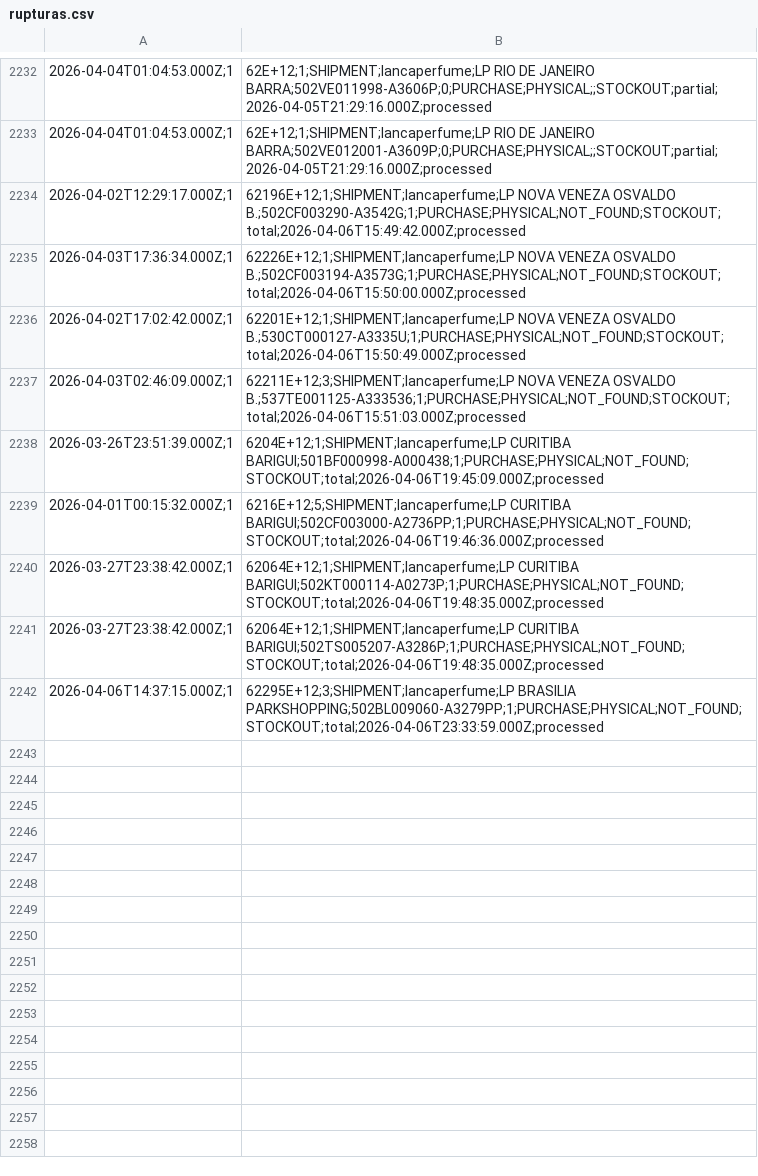
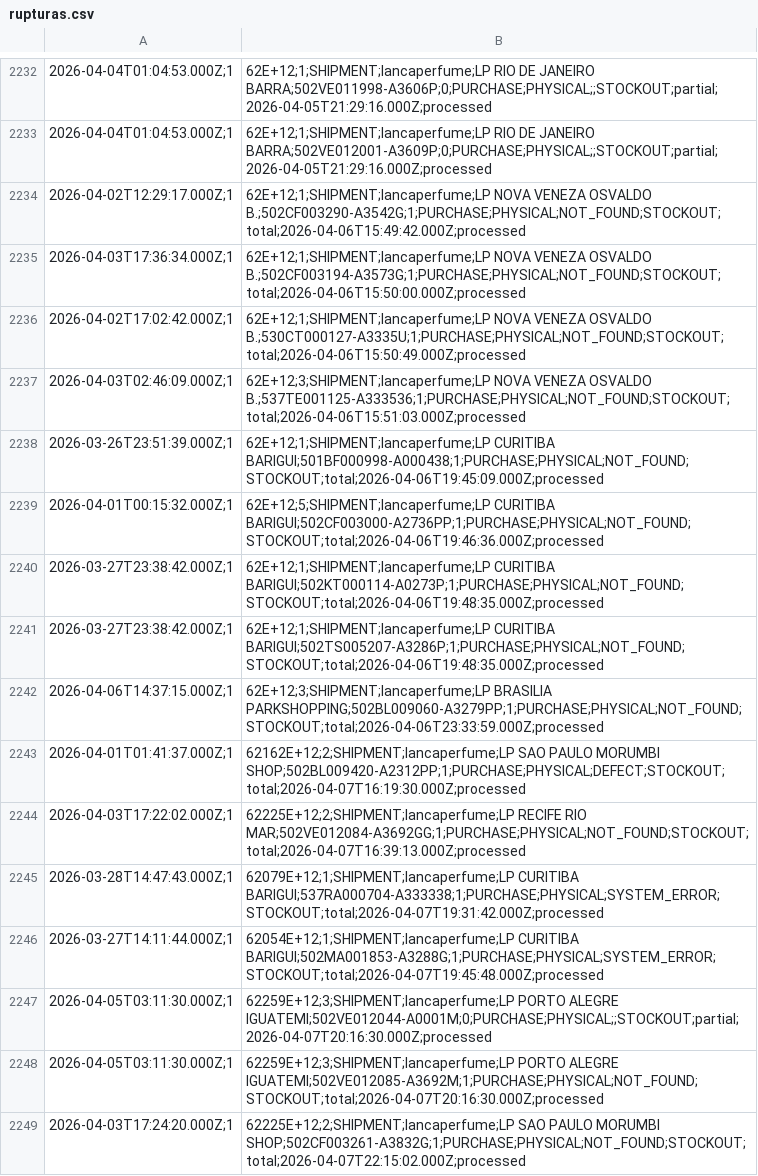
Before and after one commit to mateusmattos/omni-dashboard, a CSV file: rupturas.csv, drawn as a sheet; only a part is shown, gaps mark what is left out.

```diff
--- a/rupturas.csv
+++ b/rupturas.csv
@@ -2233,10 +2233,17 @@
 2026-04-04T01:04:53.000Z;1,62E+12;1;SHIPMENT;lancaperfume;LP RIO DE JANEIRO BARRA;502VE012001-A3609P;0;PURCHASE;PHYSICAL;;STOCKOUT;partial;2026-04-05T21:29:16.000Z;processed
-2026-04-02T12:29:17.000Z;1,62196E+12;1;SHIPMENT;lancaperfume;LP NOVA VENEZA OSVALDO B.;502CF003290-A3542G;1;PURCHASE;PHYSICAL;NOT_FOUND;STOCKOUT;total;2026-04-06T15:49:42.000Z;processed
-2026-04-03T17:36:34.000Z;1,62226E+12;1;SHIPMENT;lancaperfume;LP NOVA VENEZA OSVALDO B.;502CF003194-A3573G;1;PURCHASE;PHYSICAL;NOT_FOUND;STOCKOUT;total;2026-04-06T15:50:00.000Z;processed
-2026-04-02T17:02:42.000Z;1,62201E+12;1;SHIPMENT;lancaperfume;LP NOVA VENEZA OSVALDO B.;530CT000127-A3335U;1;PURCHASE;PHYSICAL;NOT_FOUND;STOCKOUT;total;2026-04-06T15:50:49.000Z;processed
-2026-04-03T02:46:09.000Z;1,62211E+12;3;SHIPMENT;lancaperfume;LP NOVA VENEZA OSVALDO B.;537TE001125-A333536;1;PURCHASE;PHYSICAL;NOT_FOUND;STOCKOUT;total;2026-04-06T15:51:03.000Z;processed
-2026-03-26T23:51:39.000Z;1,6204E+12;1;SHIPMENT;lancaperfume;LP CURITIBA BARIGUI;501BF000998-A000438;1;PURCHASE;PHYSICAL;NOT_FOUND;STOCKOUT;total;2026-04-06T19:45:09.000Z;processed
-2026-04-01T00:15:32.000Z;1,6216E+12;5;SHIPMENT;lancaperfume;LP CURITIBA BARIGUI;502CF003000-A2736PP;1;PURCHASE;PHYSICAL;NOT_FOUND;STOCKOUT;total;2026-04-06T19:46:36.000Z;processed
-2026-03-27T23:38:42.000Z;1,62064E+12;1;SHIPMENT;lancaperfume;LP CURITIBA BARIGUI;502KT000114-A0273P;1;PURCHASE;PHYSICAL;NOT_FOUND;STOCKOUT;total;2026-04-06T19:48:35.000Z;processed
-2026-03-27T23:38:42.000Z;1,62064E+12;1;SHIPMENT;lancaperfume;LP CURITIBA BARIGUI;502TS005207-A3286P;1;PURCHASE;PHYSICAL;NOT_FOUND;STOCKOUT;total;2026-04-06T19:48:35.000Z;processed
-2026-04-06T14:37:15.000Z;1,62295E+12;3;SHIPMENT;lancaperfume;LP BRASILIA PARKSHOPPING;502BL009060-A3279PP;1;PURCHASE;PHYSICAL;NOT_FOUND;STOCKOUT;total;2026-04-06T23:33:59.000Z;processed
+2026-04-02T12:29:17.000Z;1,62E+12;1;SHIPMENT;lancaperfume;LP NOVA VENEZA OSVALDO B.;502CF003290-A3542G;1;PURCHASE;PHYSICAL;NOT_FOUND;STOCKOUT;total;2026-04-06T15:49:42.000Z;processed
+2026-04-03T17:36:34.000Z;1,62E+12;1;SHIPMENT;lancaperfume;LP NOVA VENEZA OSVALDO B.;502CF003194-A3573G;1;PURCHASE;PHYSICAL;NOT_FOUND;STOCKOUT;total;2026-04-06T15:50:00.000Z;processed
+2026-04-02T17:02:42.000Z;1,62E+12;1;SHIPMENT;lancaperfume;LP NOVA VENEZA OSVALDO B.;530CT000127-A3335U;1;PURCHASE;PHYSICAL;NOT_FOUND;STOCKOUT;total;2026-04-06T15:50:49.000Z;processed
+2026-04-03T02:46:09.000Z;1,62E+12;3;SHIPMENT;lancaperfume;LP NOVA VENEZA OSVALDO B.;537TE001125-A333536;1;PURCHASE;PHYSICAL;NOT_FOUND;STOCKOUT;total;2026-04-06T15:51:03.000Z;processed
+2026-03-26T23:51:39.000Z;1,62E+12;1;SHIPMENT;lancaperfume;LP CURITIBA BARIGUI;501BF000998-A000438;1;PURCHASE;PHYSICAL;NOT_FOUND;STOCKOUT;total;2026-04-06T19:45:09.000Z;processed
+2026-04-01T00:15:32.000Z;1,62E+12;5;SHIPMENT;lancaperfume;LP CURITIBA BARIGUI;502CF003000-A2736PP;1;PURCHASE;PHYSICAL;NOT_FOUND;STOCKOUT;total;2026-04-06T19:46:36.000Z;processed
+2026-03-27T23:38:42.000Z;1,62E+12;1;SHIPMENT;lancaperfume;LP CURITIBA BARIGUI;502KT000114-A0273P;1;PURCHASE;PHYSICAL;NOT_FOUND;STOCKOUT;total;2026-04-06T19:48:35.000Z;processed
+2026-03-27T23:38:42.000Z;1,62E+12;1;SHIPMENT;lancaperfume;LP CURITIBA BARIGUI;502TS005207-A3286P;1;PURCHASE;PHYSICAL;NOT_FOUND;STOCKOUT;total;2026-04-06T19:48:35.000Z;processed
+2026-04-06T14:37:15.000Z;1,62E+12;3;SHIPMENT;lancaperfume;LP BRASILIA PARKSHOPPING;502BL009060-A3279PP;1;PURCHASE;PHYSICAL;NOT_FOUND;STOCKOUT;total;2026-04-06T23:33:59.000Z;processed
+2026-04-01T01:41:37.000Z;1,62162E+12;2;SHIPMENT;lancaperfume;LP SAO PAULO MORUMBI SHOP;502BL009420-A2312PP;1;PURCHASE;PHYSICAL;DEFECT;STOCKOUT;total;2026-04-07T16:19:30.000Z;processed
+2026-04-03T17:22:02.000Z;1,62225E+12;2;SHIPMENT;lancaperfume;LP RECIFE RIO MAR;502VE012084-A3692GG;1;PURCHASE;PHYSICAL;NOT_FOUND;STOCKOUT;total;2026-04-07T16:39:13.000Z;processed
+2026-03-28T14:47:43.000Z;1,62079E+12;1;SHIPMENT;lancaperfume;LP CURITIBA BARIGUI;537RA000704-A333338;1;PURCHASE;PHYSICAL;SYSTEM_ERROR;STOCKOUT;total;2026-04-07T19:31:42.000Z;processed
+2026-03-27T14:11:44.000Z;1,62054E+12;1;SHIPMENT;lancaperfume;LP CURITIBA BARIGUI;502MA001853-A3288G;1;PURCHASE;PHYSICAL;SYSTEM_ERROR;STOCKOUT;total;2026-04-07T19:45:48.000Z;processed
+2026-04-05T03:11:30.000Z;1,62259E+12;3;SHIPMENT;lancaperfume;LP PORTO ALEGRE IGUATEMI;502VE012044-A0001M;0;PURCHASE;PHYSICAL;;STOCKOUT;partial;2026-04-07T20:16:30.000Z;processed
+2026-04-05T03:11:30.000Z;1,62259E+12;3;SHIPMENT;lancaperfume;LP PORTO ALEGRE IGUATEMI;502VE012085-A3692M;1;PURCHASE;PHYSICAL;NOT_FOUND;STOCKOUT;total;2026-04-07T20:16:30.000Z;processed
+2026-04-03T17:24:20.000Z;1,62225E+12;2;SHIPMENT;lancaperfume;LP SAO PAULO MORUMBI SHOP;502CF003261-A3832G;1;PURCHASE;PHYSICAL;NOT_FOUND;STOCKOUT;total;2026-04-07T22:15:02.000Z;processed
```
Also changed, not shown: 1 other file.
